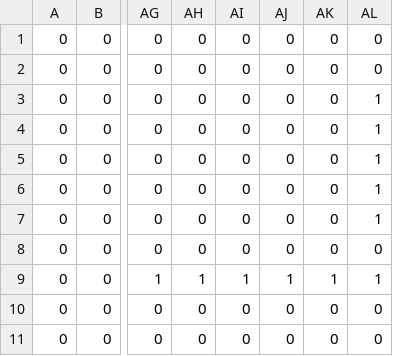
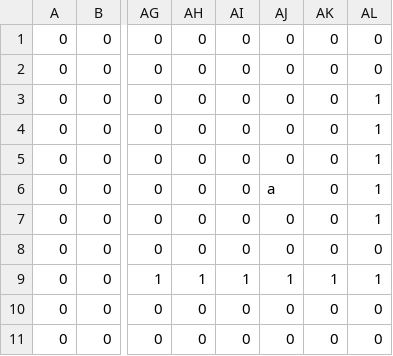
Before and after one commit to KikutaniTakuma/10days-2024, a CSV file: Projects/Game/Resources/Maps/editorTest2.csv, drawn as a sheet; only a part is shown, gaps mark what is left out; the diff names each change by its address in the sheet, - before the commit and + after, or states it on an @@ line.

```diff
--- a/Projects/Game/Resources/Maps/editorTest2.csv
+++ b/Projects/Game/Resources/Maps/editorTest2.csv
-AJ6: 0
+AJ6: a
```
Also changed, not shown: Projects/Game/Resources/Maps/editorTest.csv, 18 other files.
